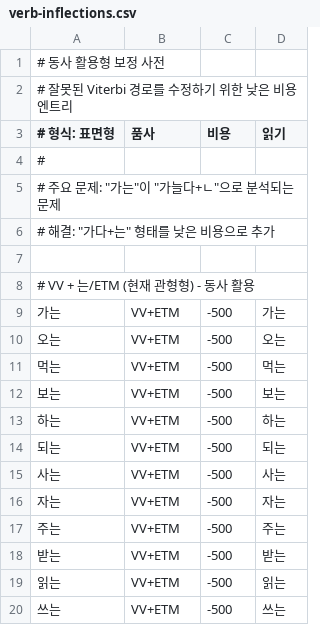
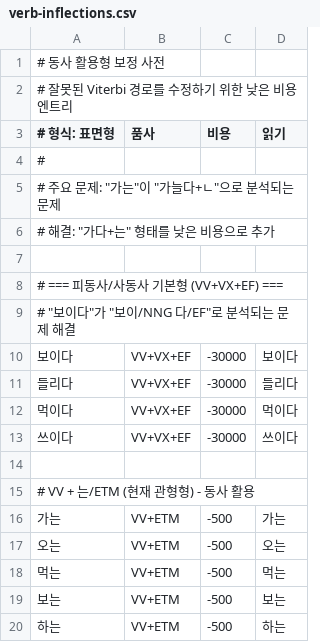
Before and after one commit to hephaex/mecab-ko, a CSV file: data/user-dict/verb-inflections.csv, drawn as a sheet; only a part is shown; the shorter side is filled out with more unchanged rows.

```diff
--- a/data/user-dict/verb-inflections.csv
+++ b/data/user-dict/verb-inflections.csv
@@ -7,2 +7,9 @@
 
+# === 피동사/사동사 기본형 (VV+VX+EF) ===
+# "보이다"가 "보이/NNG 다/EF"로 분석되는 문제 해결
+보이다,VV+VX+EF,-30000,보이다
+들리다,VV+VX+EF,-30000,들리다
+먹이다,VV+VX+EF,-30000,먹이다
+쓰이다,VV+VX+EF,-30000,쓰이다
+
 # VV + 는/ETM (현재 관형형) - 동사 활용
```
Also changed, not shown: data/user-dict/neologisms.csv, 1 other file.
